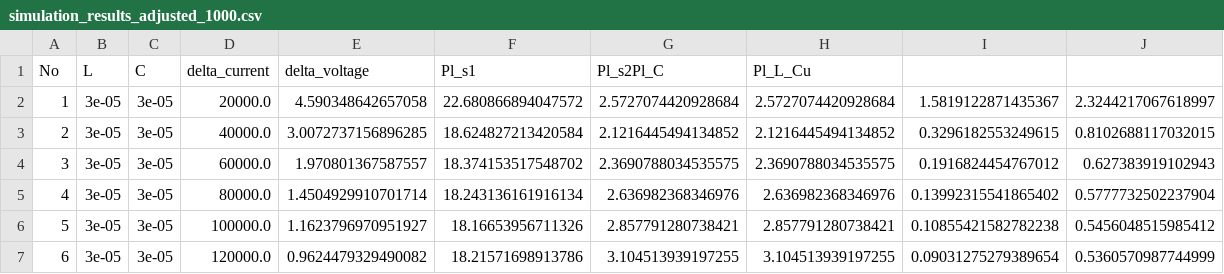
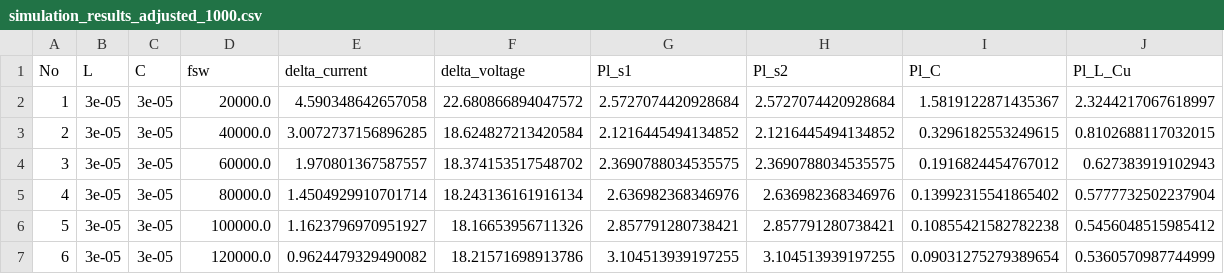
Before and after one commit to laksheta/ai-power-converter, a CSV file: machine-learning/simulation_results_adjusted_1000.csv, drawn as a sheet; only a part is shown.

```diff
--- a/machine-learning/simulation_results_adjusted_1000.csv
+++ b/machine-learning/simulation_results_adjusted_1000.csv
@@ -1,2 +1,2 @@
-No,L,C,delta_current,delta_voltage,Pl_s1,Pl_s2Pl_C,Pl_L_Cu
+No,L,C,fsw,delta_current,delta_voltage,Pl_s1,Pl_s2,Pl_C,Pl_L_Cu
 1,3e-05,3e-05,20000.0,4.590348642657058,22.680866894047572,2.5727074420928684,2.5727074420928684,1.5819122871435367,2.3244217067618997
```
Also changed, not shown: 2 other files.
